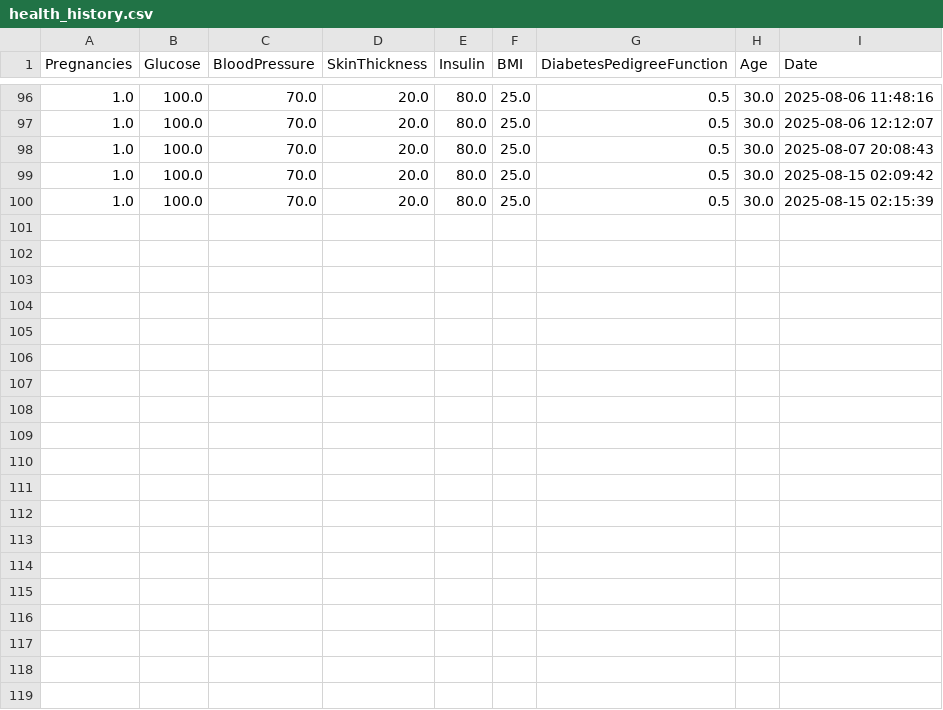
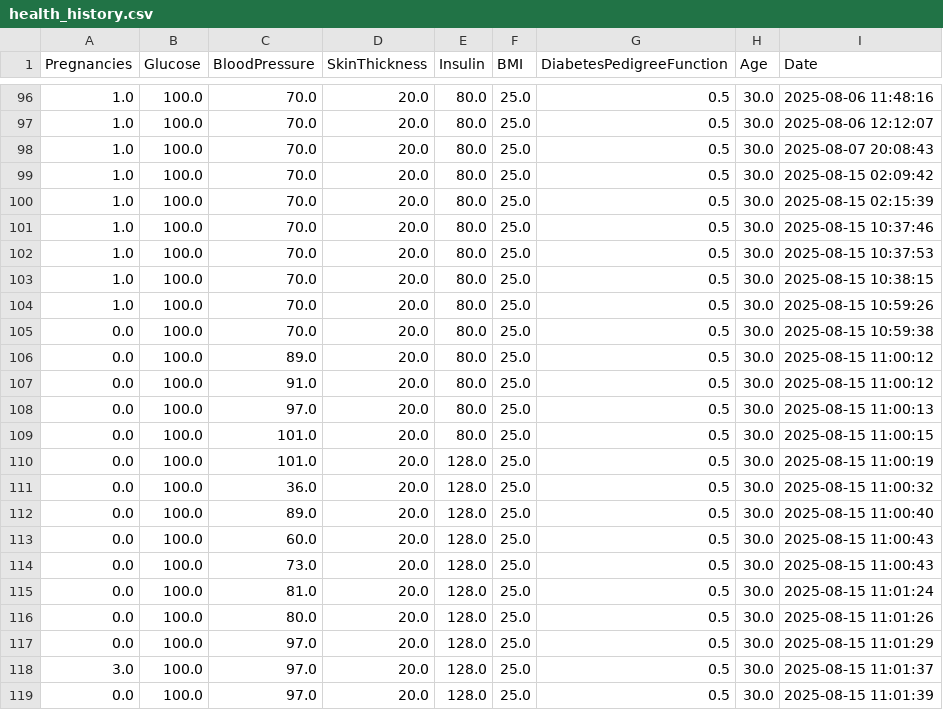
Before and after one commit to gitwithshivansh/HealthPilot-AI, a CSV file: health_history.csv, drawn as a sheet; only a part is shown, gaps mark what is left out.

```diff
--- a/health_history.csv
+++ b/health_history.csv
@@ -100 +100,20 @@ Pregnancies,Glucose,BloodPressure,SkinThickness,Insulin,BMI,DiabetesPedigreeFunc
 1.0,100.0,70.0,20.0,80.0,25.0,0.5,30.0,2025-08-15 02:15:39
+1.0,100.0,70.0,20.0,80.0,25.0,0.5,30.0,2025-08-15 10:37:46
+1.0,100.0,70.0,20.0,80.0,25.0,0.5,30.0,2025-08-15 10:37:53
+1.0,100.0,70.0,20.0,80.0,25.0,0.5,30.0,2025-08-15 10:38:15
+1.0,100.0,70.0,20.0,80.0,25.0,0.5,30.0,2025-08-15 10:59:26
+0.0,100.0,70.0,20.0,80.0,25.0,0.5,30.0,2025-08-15 10:59:38
+0.0,100.0,89.0,20.0,80.0,25.0,0.5,30.0,2025-08-15 11:00:12
+0.0,100.0,91.0,20.0,80.0,25.0,0.5,30.0,2025-08-15 11:00:12
+0.0,100.0,97.0,20.0,80.0,25.0,0.5,30.0,2025-08-15 11:00:13
+0.0,100.0,101.0,20.0,80.0,25.0,0.5,30.0,2025-08-15 11:00:15
+0.0,100.0,101.0,20.0,128.0,25.0,0.5,30.0,2025-08-15 11:00:19
+0.0,100.0,36.0,20.0,128.0,25.0,0.5,30.0,2025-08-15 11:00:32
+0.0,100.0,89.0,20.0,128.0,25.0,0.5,30.0,2025-08-15 11:00:40
+0.0,100.0,60.0,20.0,128.0,25.0,0.5,30.0,2025-08-15 11:00:43
+0.0,100.0,73.0,20.0,128.0,25.0,0.5,30.0,2025-08-15 11:00:43
+0.0,100.0,81.0,20.0,128.0,25.0,0.5,30.0,2025-08-15 11:01:24
+0.0,100.0,80.0,20.0,128.0,25.0,0.5,30.0,2025-08-15 11:01:26
+0.0,100.0,97.0,20.0,128.0,25.0,0.5,30.0,2025-08-15 11:01:29
+3.0,100.0,97.0,20.0,128.0,25.0,0.5,30.0,2025-08-15 11:01:37
+0.0,100.0,97.0,20.0,128.0,25.0,0.5,30.0,2025-08-15 11:01:39
```
Also changed, not shown: 1 other file.
